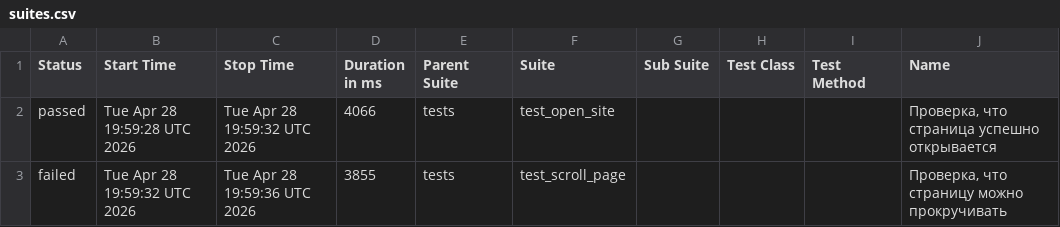
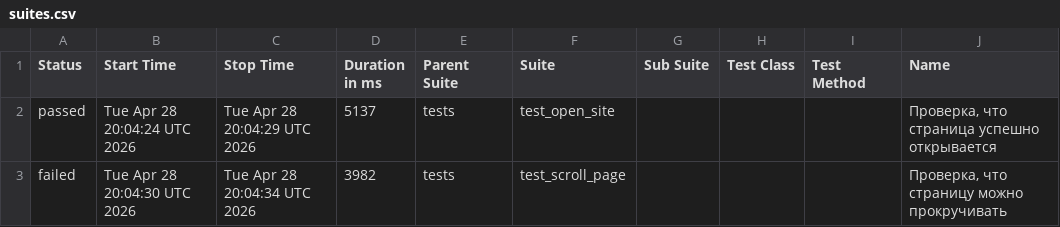
Before and after one commit to TigrRooT/playwright-tests, a CSV file: data/suites.csv, drawn as a sheet; only a part is shown; the diff names each change by its address in the sheet, - before the commit and + after, or states it on an @@ line.

```diff
--- a/data/suites.csv
+++ b/data/suites.csv
-B2 (Start Time): Tue Apr 28 19:59:28 UTC 2026
+B2 (Start Time): Tue Apr 28 20:04:24 UTC 2026
-C2 (Stop Time): Tue Apr 28 19:59:32 UTC 2026
+C2 (Stop Time): Tue Apr 28 20:04:29 UTC 2026
-D2 (Duration in ms): 4066
+D2 (Duration in ms): 5137
-B3 (Start Time): Tue Apr 28 19:59:32 UTC 2026
+B3 (Start Time): Tue Apr 28 20:04:30 UTC 2026
-C3 (Stop Time): Tue Apr 28 19:59:36 UTC 2026
+C3 (Stop Time): Tue Apr 28 20:04:34 UTC 2026
-D3 (Duration in ms): 3855
+D3 (Duration in ms): 3982
```
Also changed, not shown: 22 other files.
